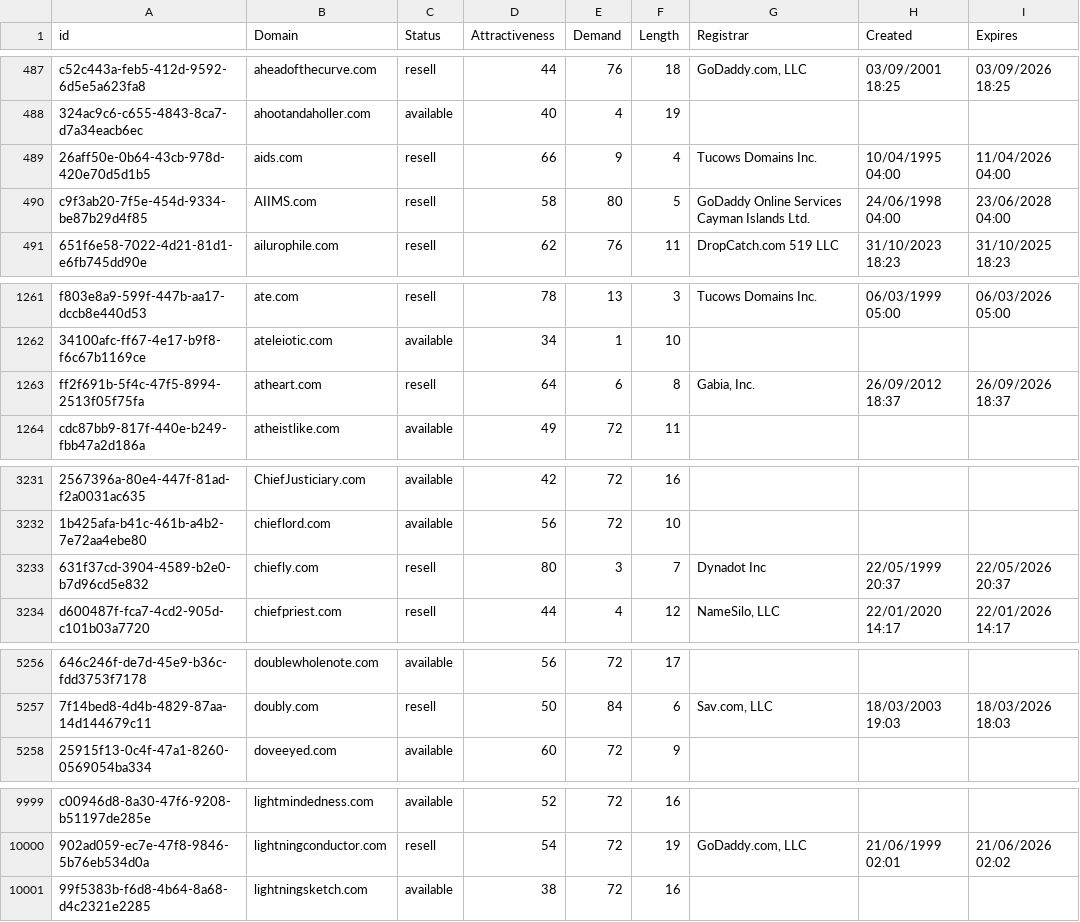
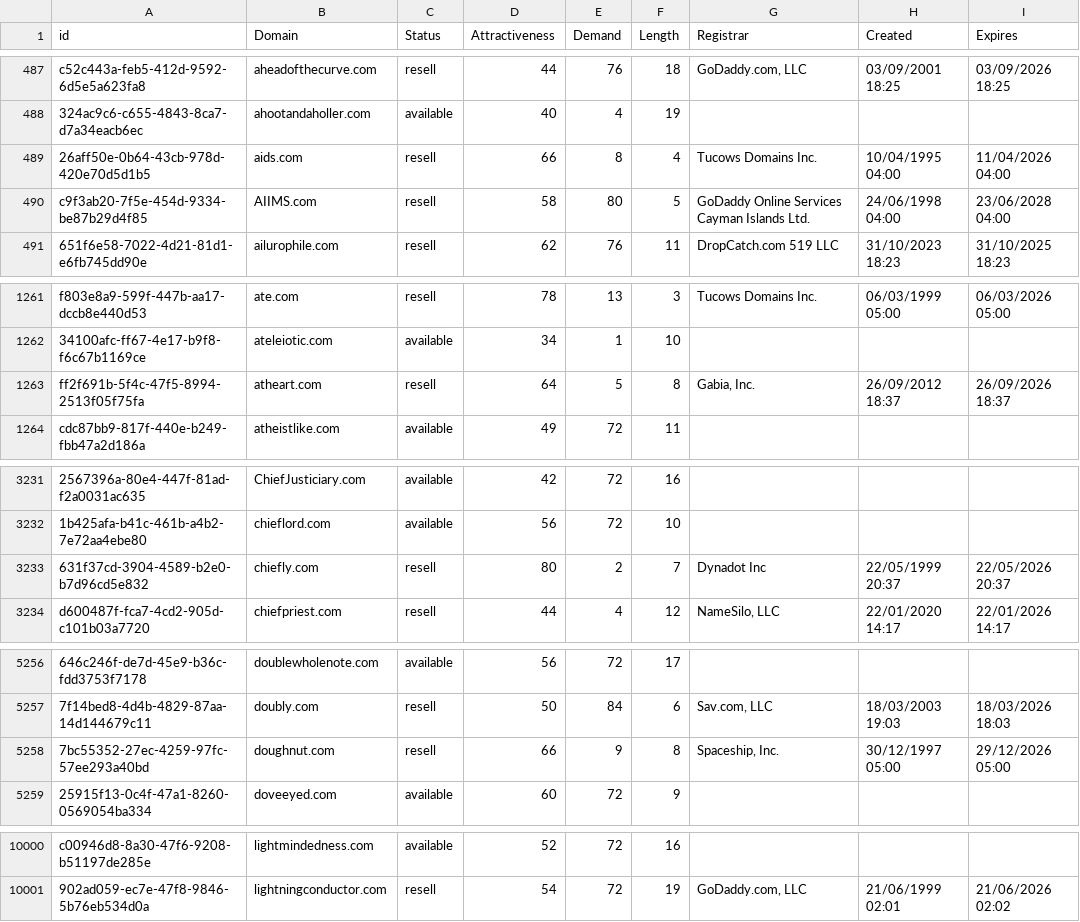
Before and after one commit to UniqueDomains/com-oneword-domains, a CSV file: com.csv, drawn as a sheet; only a part is shown, gaps mark what is left out; removed rows and columns are numbered as before the commit, all else as after; the diff covers the shown part only; the diff names each change by its address in the sheet, - before the commit and + after, or states it on an @@ line.

Commit message:
Domains update

```diff
--- a/com.csv
+++ b/com.csv
-E489 (Demand): 9
+E489 (Demand): 8
-E1263 (Demand): 6
+E1263 (Demand): 5
-E3233 (Demand): 3
+E3233 (Demand): 2
+row 5258: 7bc55352-27ec-4259-97fc-57ee293a40bd | doughnut.com | resell | 66 | 9 | 8 | Spaceship, Inc. | 30/12/1997 05:00 | 29/12/2026 05:00
-row 10001: 99f5383b-f6d8-4b64-8a68-d4c2321e2285 | lightningsketch.com | available | 38 | 72 | 16
```
Also changed, not shown: 1 edited cell elsewhere in this file, 2 other files.
